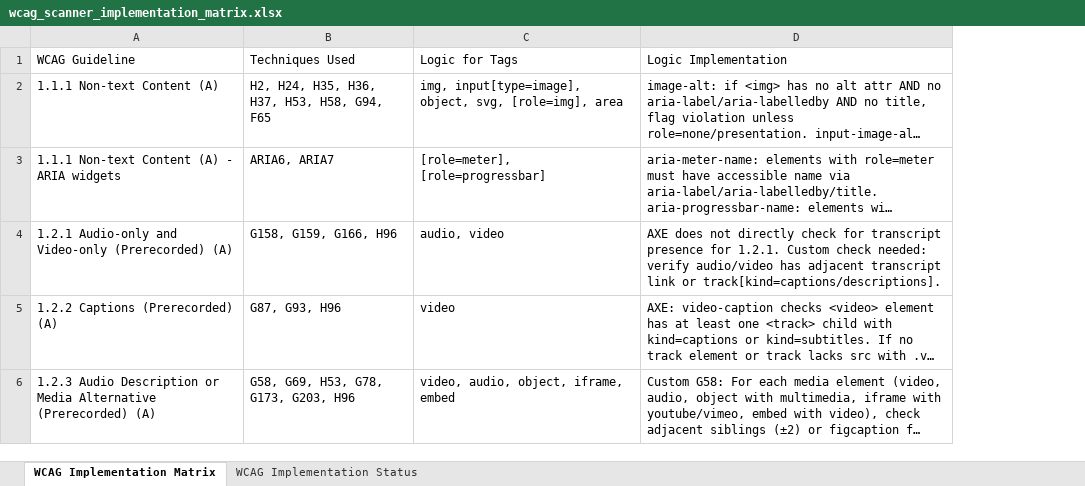
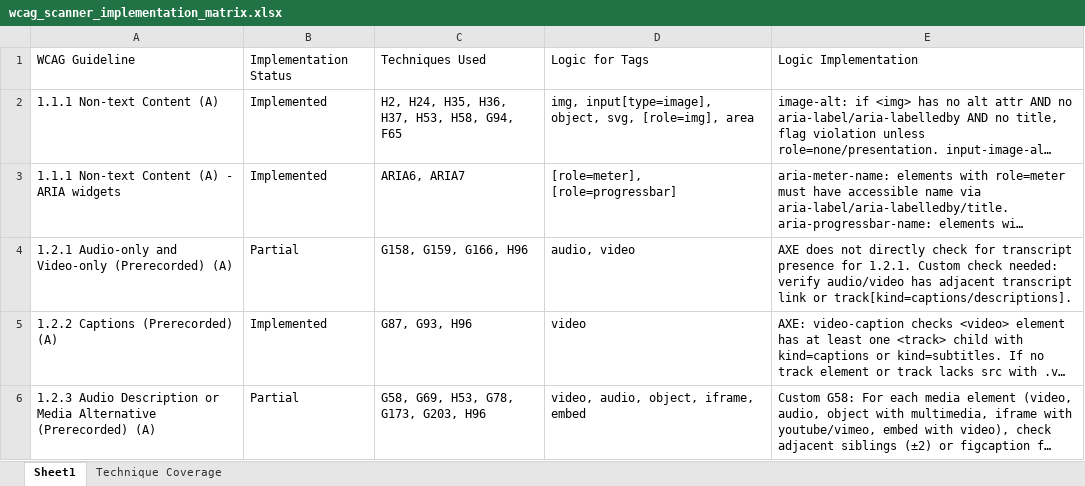
Before and after one commit to iamsabroy-gif/accessibilityapp, an Excel workbook: wcag_scanner_implementation_matrix.xlsx, sheet Sheet1, drawn as a sheet; only a part is shown; long unchanged cells end in …; values as stored, in another font and other column widths than the file's, no borders; the diff covers the shown part only; the diff names each change by its address in the sheet, - before the commit and + after, or states it on an @@ line.

```diff
--- a/wcag_scanner_implementation_matrix.xlsx (sheet Sheet1)
+++ b/wcag_scanner_implementation_matrix.xlsx (sheet Sheet1)
-sheet tab: WCAG Implementation Matrix
+sheet tab: Sheet1
-sheet tab: WCAG Implementation Status
+sheet tab: Technique Coverage
+column B, rows 1-6: Implementation Status | Implemented | Implemented | Partial | Implemented | Partial
```
Also changed, not shown: 1 added row elsewhere in this sheet, sheet Technique Coverage, 19 other files.
